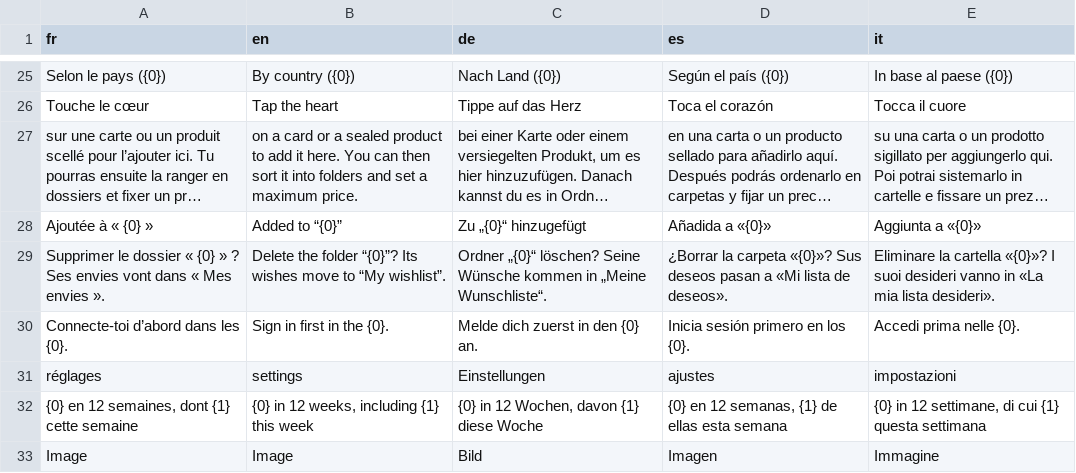
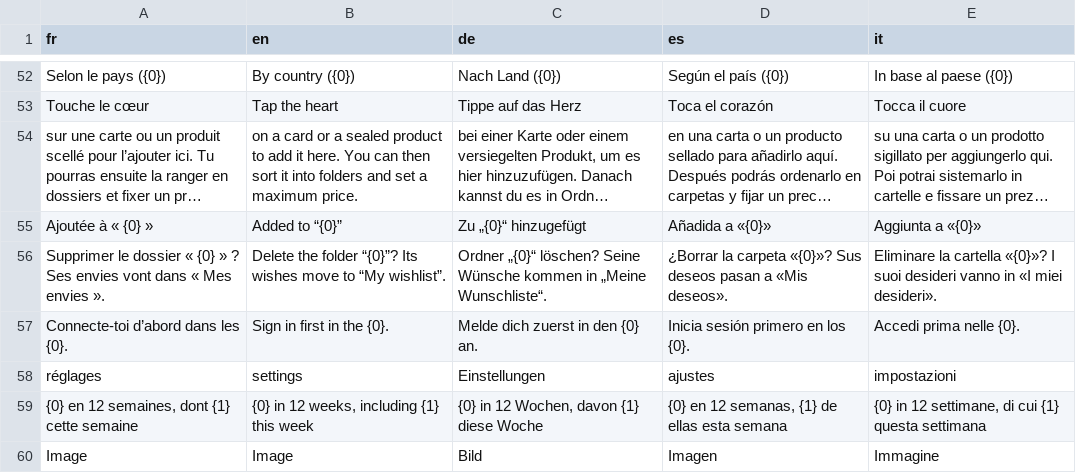
Before and after one commit to blevdosmiles/callit, a TSV file: i18n/textes-appli.tsv, drawn as a sheet; only a part is shown, gaps mark what is left out; long unchanged cells end in …; addresses are those after the commit; the diff covers the shown part only; the diff names each change by its address in the sheet, - before the commit and + after, or states it on an @@ line.

```diff
--- a/i18n/textes-appli.tsv
+++ b/i18n/textes-appli.tsv
-D56 (es): …pasan a «Mi lista de deseos».
+D56 (es): …pasan a «Mis deseos».
-E56 (it): …vanno in «La mia lista desideri».
+E56 (it): …vanno in «I miei desideri».
```
Also changed, not shown: 27 added rows elsewhere in this file, 7 other files.
